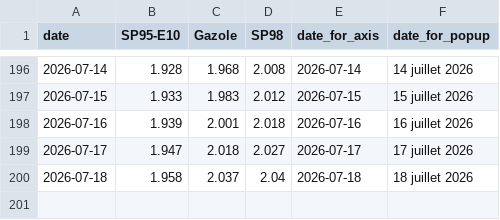
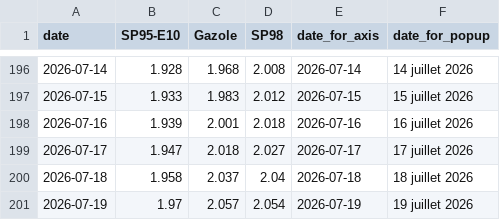
Before and after one commit to mthlht/fuel-price-tracker, a CSV file: data/roll_mean_2026.csv, drawn as a sheet; only a part is shown, gaps mark what is left out.

```diff
--- a/data/roll_mean_2026.csv
+++ b/data/roll_mean_2026.csv
@@ -200 +200,2 @@ date,SP95-E10,Gazole,SP98,date_for_axis,date_for_popup
 2026-07-18,1.958,2.037,2.04,2026-07-18,18 juillet 2026
+2026-07-19,1.97,2.057,2.054,2026-07-19,19 juillet 2026
```
Also changed, not shown: data/fuel-shortage-to-flourish.csv, 4 other files.
